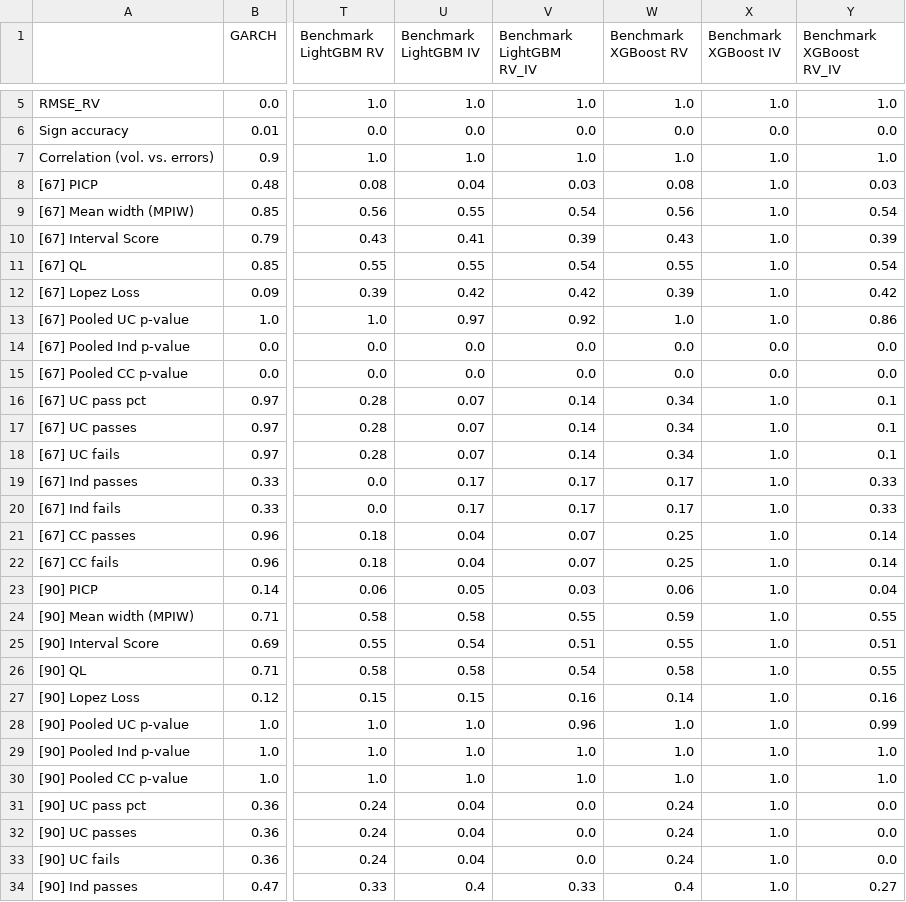
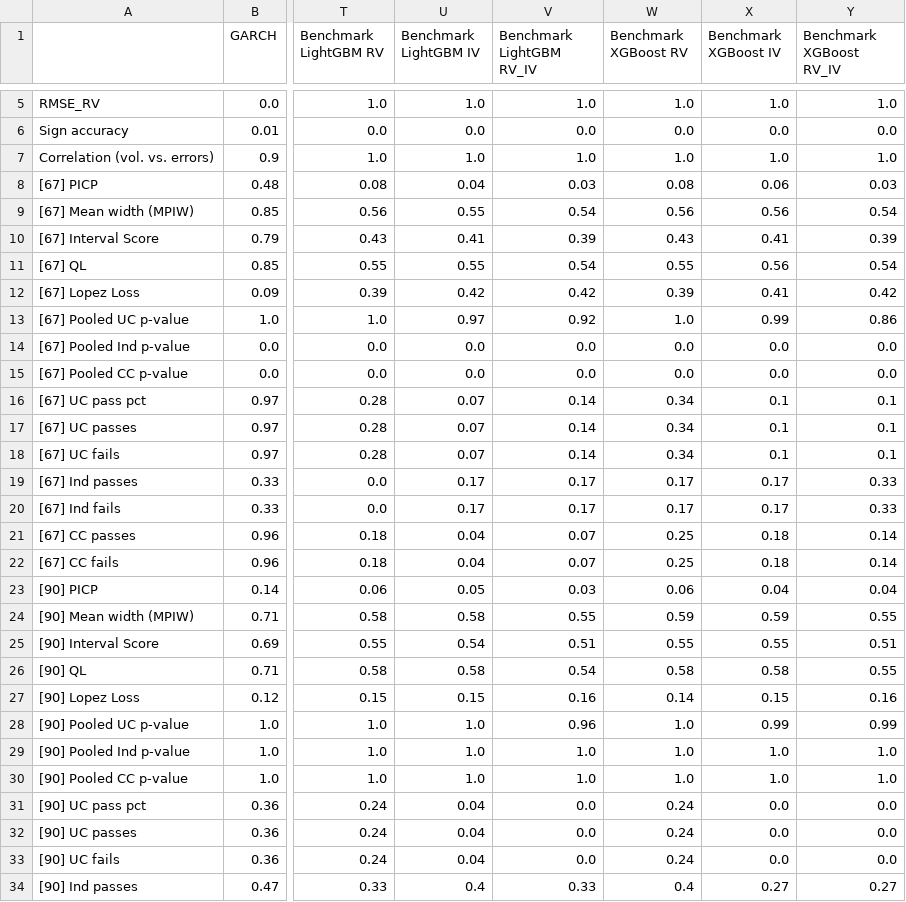
Before and after one commit to tjespe/master, a CSV file: Code/results/comp_ranking_stocks_test.csv, drawn as a sheet; only a part is shown, gaps mark what is left out; the diff covers the shown part only; the diff names each change by its address in the sheet, - before the commit and + after, or states it on an @@ line.

```diff
--- a/Code/results/comp_ranking_stocks_test.csv
+++ b/Code/results/comp_ranking_stocks_test.csv
-X8 (Benchmark XGBoost IV): 1.0
+X8 (Benchmark XGBoost IV): 0.06
-X9 (Benchmark XGBoost IV): 1.0
+X9 (Benchmark XGBoost IV): 0.56
-X10 (Benchmark XGBoost IV): 1.0
+X10 (Benchmark XGBoost IV): 0.41
-X11 (Benchmark XGBoost IV): 1.0
+X11 (Benchmark XGBoost IV): 0.56
-X12 (Benchmark XGBoost IV): 1.0
+X12 (Benchmark XGBoost IV): 0.41
-X13 (Benchmark XGBoost IV): 1.0
+X13 (Benchmark XGBoost IV): 0.99
-X16:X18 (Benchmark XGBoost IV): 1.0
+X16:X18 (Benchmark XGBoost IV): 0.1
-X19:X20 (Benchmark XGBoost IV): 1.0
+X19:X20 (Benchmark XGBoost IV): 0.17
-X21:X22 (Benchmark XGBoost IV): 1.0
+X21:X22 (Benchmark XGBoost IV): 0.18
-X23 (Benchmark XGBoost IV): 1.0
+X23 (Benchmark XGBoost IV): 0.04
-X24 (Benchmark XGBoost IV): 1.0
+X24 (Benchmark XGBoost IV): 0.59
-X25 (Benchmark XGBoost IV): 1.0
+X25 (Benchmark XGBoost IV): 0.55
-X26 (Benchmark XGBoost IV): 1.0
+X26 (Benchmark XGBoost IV): 0.58
-X27 (Benchmark XGBoost IV): 1.0
+X27 (Benchmark XGBoost IV): 0.15
-X28 (Benchmark XGBoost IV): 1.0
+X28 (Benchmark XGBoost IV): 0.99
-X31:X33 (Benchmark XGBoost IV): 1.0
+X31:X33 (Benchmark XGBoost IV): 0.0
-X34 (Benchmark XGBoost IV): 1.0
+X34 (Benchmark XGBoost IV): 0.27
```
Also changed, not shown: 48 edited cells elsewhere in this file, Code/results/comp_results_stocks_test.csv, 2 other files.
